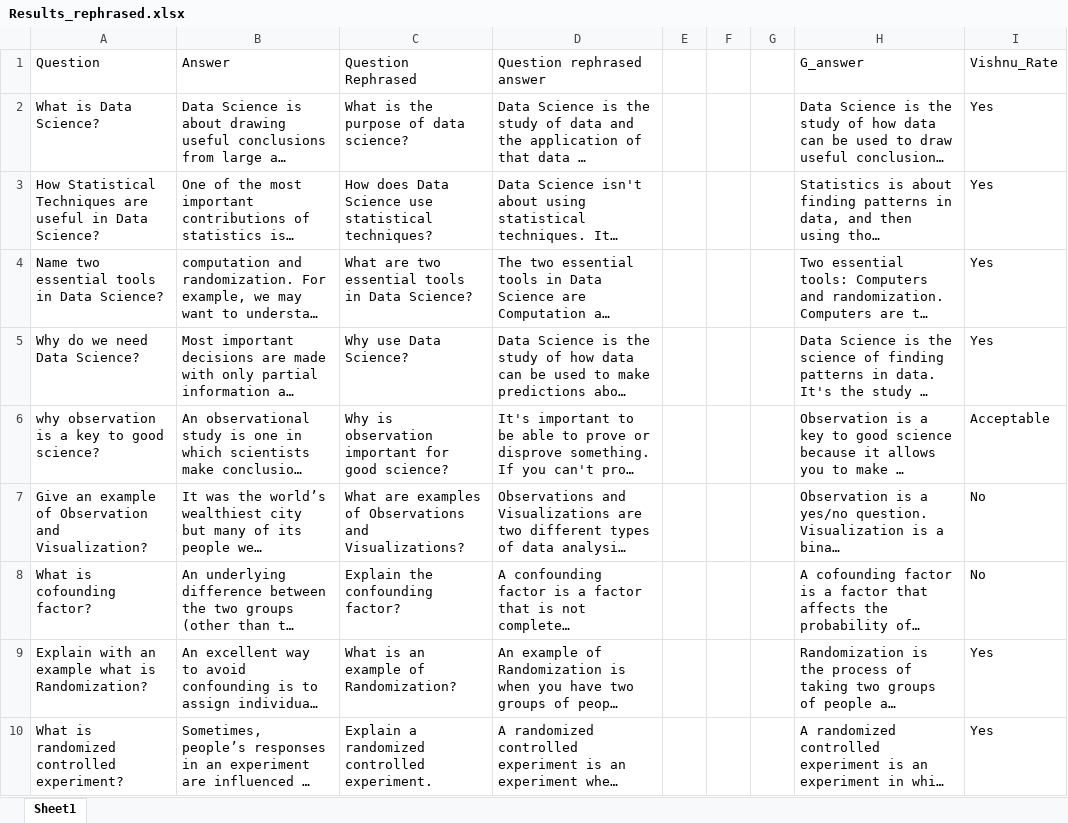
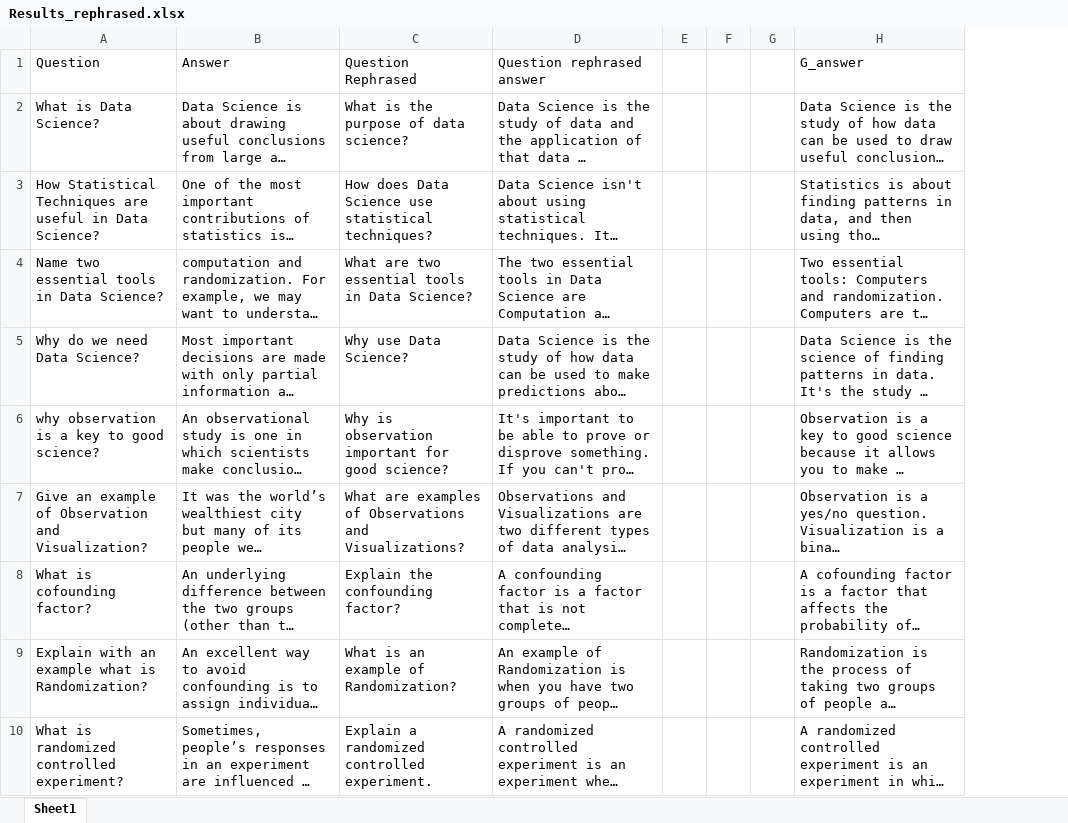
Before and after one commit to rhysb05/iLFQA, an Excel workbook: experiments/iTA/results/Results_rephrased.xlsx, sheet Sheet1, drawn as a sheet; only a part is shown; long unchanged cells end in …; values as stored, in another font and other column widths than the file's, no borders; the diff names each change by its address in the sheet, - before the commit and + after, or states it on an @@ line.

```diff
--- a/experiments/iTA/results/Results_rephrased.xlsx (sheet Sheet1)
+++ b/experiments/iTA/results/Results_rephrased.xlsx (sheet Sheet1)
-column I (Vishnu_Rate), rows 2-10: Yes | Yes | Yes | Yes | Acceptable | No | No | Yes | Yes
```
Also changed, not shown: experiments/roberta/results/four_best_context_concat.xlsx, 7 other files.
